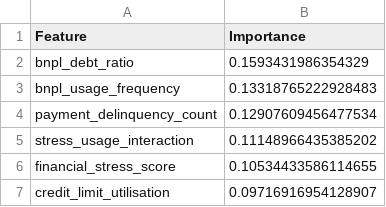
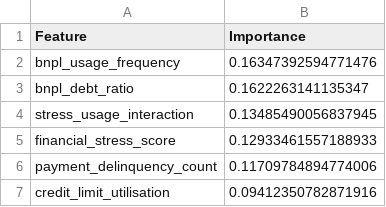
Before and after one commit to IsmailZei/Credit-Risk-Models-in-BNPL, a CSV file: Results/kmeans_rf_feature_importance.csv, drawn as a sheet.

```diff
--- a/Results/kmeans_rf_feature_importance.csv
+++ b/Results/kmeans_rf_feature_importance.csv
@@ -1,7 +1,7 @@
 Feature,Importance
-bnpl_debt_ratio,0.1593431986354329
-bnpl_usage_frequency,0.13318765222928483
-payment_delinquency_count,0.12907609456477534
-stress_usage_interaction,0.11148966435385202
-financial_stress_score,0.10534433586114655
-credit_limit_utilisation,0.09716916954128907
+bnpl_usage_frequency,0.16347392594771476
+bnpl_debt_ratio,0.1622263141135347
+stress_usage_interaction,0.13485490056837945
+financial_stress_score,0.12933461557188933
+payment_delinquency_count,0.11709784894774006
+credit_limit_utilisation,0.09412350782871916
```
Also changed, not shown: Results/kmeans_xgb_feature_importance.csv, 15 other files.
